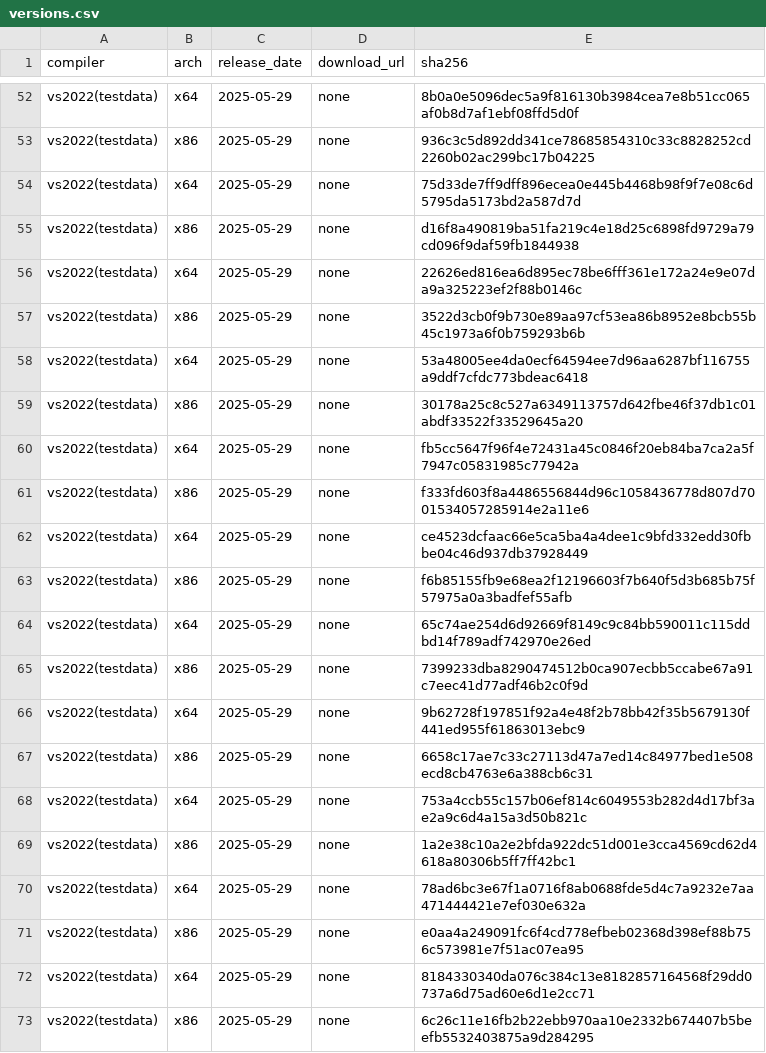
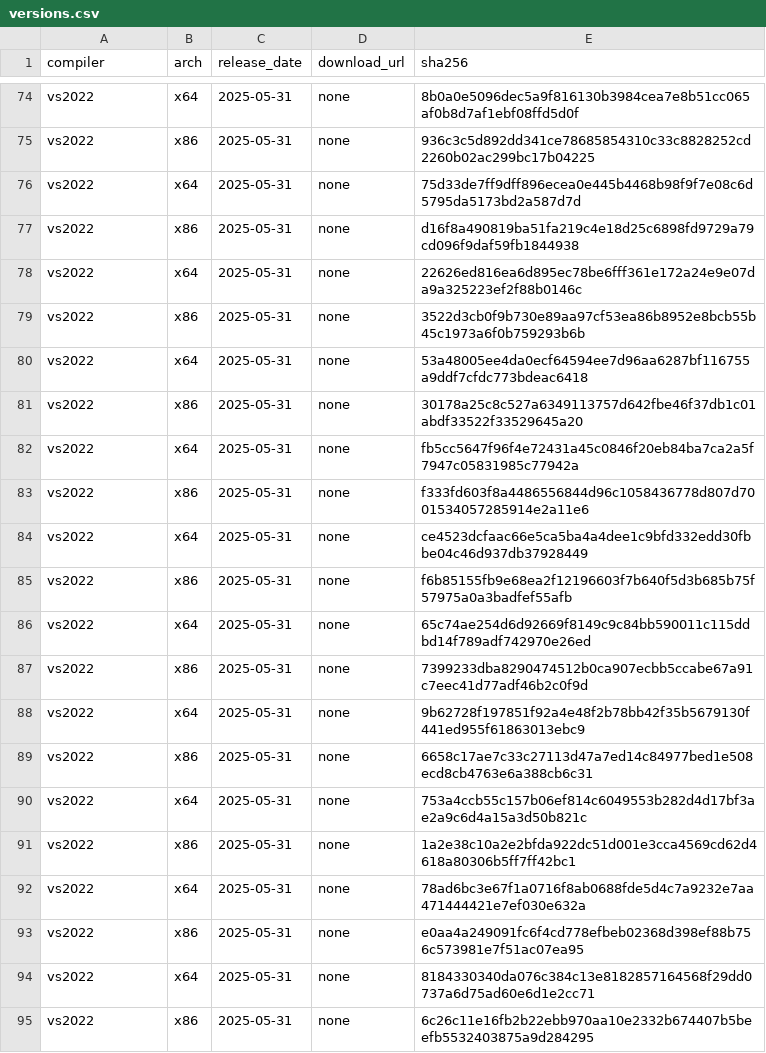
Before and after one commit to Chenx221/API2, a CSV file: data/versions.csv, drawn as a sheet; only a part is shown, gaps mark what is left out; addresses are those after the commit; the diff covers the shown part only; the diff names each change by its address in the sheet, - before the commit and + after, or states it on an @@ line.

```diff
--- a/data/versions.csv
+++ b/data/versions.csv
-A74:A95 (compiler): vs2022(testdata)
+A74:A95 (compiler): vs2022
-C74:C95 (release_date): 2025-05-29
+C74:C95 (release_date): 2025-05-31
```
Also changed, not shown: 22 added rows elsewhere in this file.
